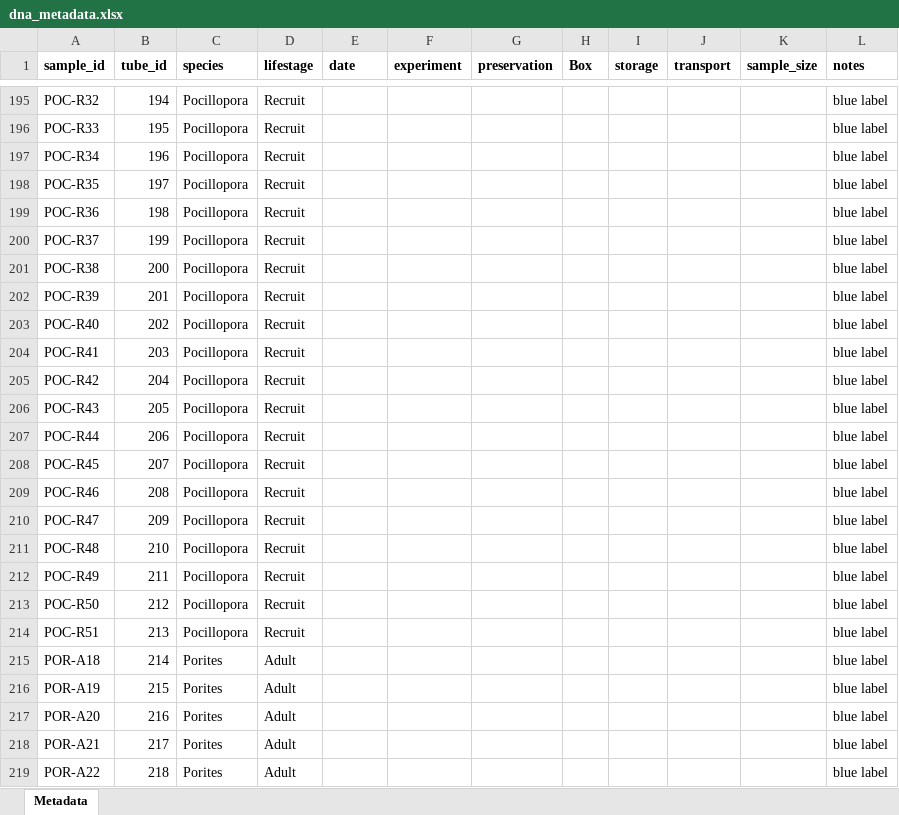
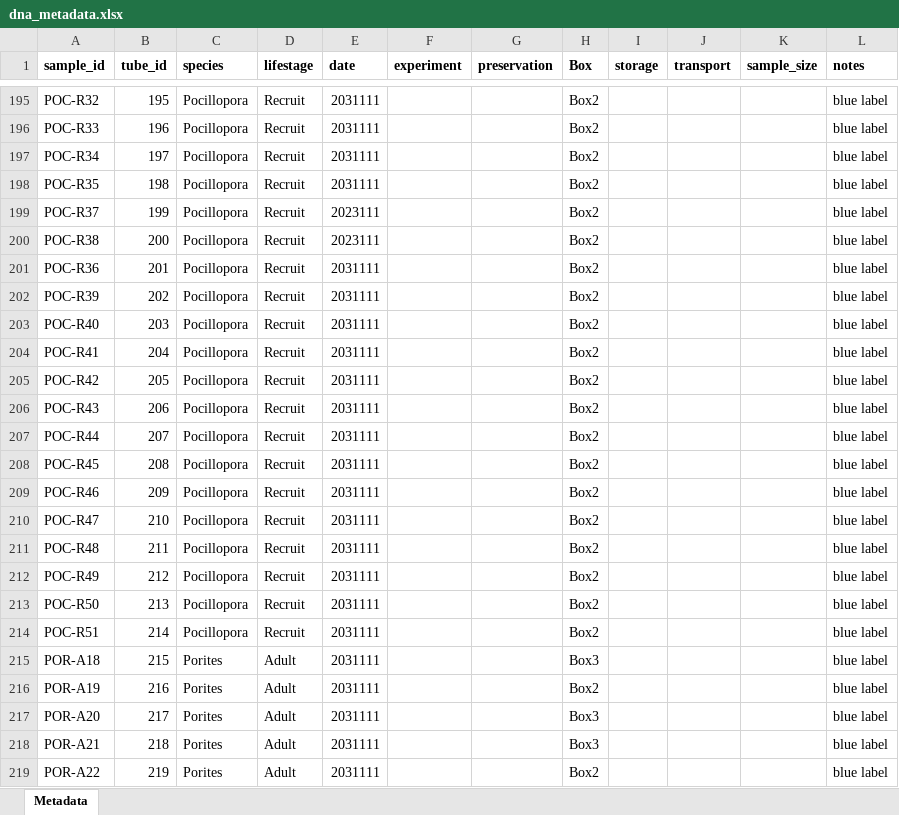
Before and after one commit to AHuffmyer/moorea_symbiotic_exchange_2023, an Excel workbook: data/dna/dna_metadata.xlsx, sheet Metadata, drawn as a sheet; only a part is shown, gaps mark what is left out; values as stored, in another font and other column widths than the file's, no borders; removed rows and columns are numbered as before the commit, all else as after; the diff covers the shown part only; the diff names each change by its address in the sheet, - before the commit and + after, or states it on an @@ line.

Commit message:
added dna sample metadata

```diff
--- a/data/dna/dna_metadata.xlsx (sheet Metadata)
+++ b/data/dna/dna_metadata.xlsx (sheet Metadata)
-B195 (tube_id): 194
+B195 (tube_id): 195
-E195:E198 (date): (empty)
+E195:E198 (date): 2031111
-H195:H198 (Box): (empty)
+H195:H198 (Box): Box2
-B196 (tube_id): 195
+B196 (tube_id): 196
-B197 (tube_id): 196
+B197 (tube_id): 197
-B198 (tube_id): 197
+B198 (tube_id): 198
-row 199: POC-R36 | 198 | Pocillopora | Recruit |  |  |  |  |  |  |  | blue label
-E199:E200 (date): (empty)
+E199:E200 (date): 2023111
-H199:H200 (Box): (empty)
+H199:H200 (Box): Box2
+row 201: POC-R36 | 201 | Pocillopora | Recruit | 2031111 |  |  | Box2 |  |  |  | blue label
-B202 (tube_id): 201
+B202 (tube_id): 202
-E202:E219 (date): (empty)
+E202:E219 (date): 2031111
-H202:H214 (Box): (empty)
+H202:H214 (Box): Box2
-B203 (tube_id): 202
+B203 (tube_id): 203
-B204 (tube_id): 203
+B204 (tube_id): 204
-B205 (tube_id): 204
+B205 (tube_id): 205
-B206 (tube_id): 205
+B206 (tube_id): 206
-B207 (tube_id): 206
+B207 (tube_id): 207
-B208 (tube_id): 207
+B208 (tube_id): 208
-B209 (tube_id): 208
+B209 (tube_id): 209
-B210 (tube_id): 209
+B210 (tube_id): 210
-B211 (tube_id): 210
+B211 (tube_id): 211
-B212 (tube_id): 211
+B212 (tube_id): 212
-B213 (tube_id): 212
+B213 (tube_id): 213
-B214 (tube_id): 213
+B214 (tube_id): 214
-B215 (tube_id): 214
+B215 (tube_id): 215
-H215 (Box): (empty)
+H215 (Box): Box3
-B216 (tube_id): 215
+B216 (tube_id): 216
-H216 (Box): (empty)
+H216 (Box): Box2
-B217 (tube_id): 216
+B217 (tube_id): 217
-H217:H218 (Box): (empty)
+H217:H218 (Box): Box3
-B218 (tube_id): 217
+B218 (tube_id): 218
-B219 (tube_id): 218
+B219 (tube_id): 219
-H219 (Box): (empty)
+H219 (Box): Box2
```
Also changed, not shown: 202 edited cells and cell formats elsewhere in this sheet, 1 other file.
